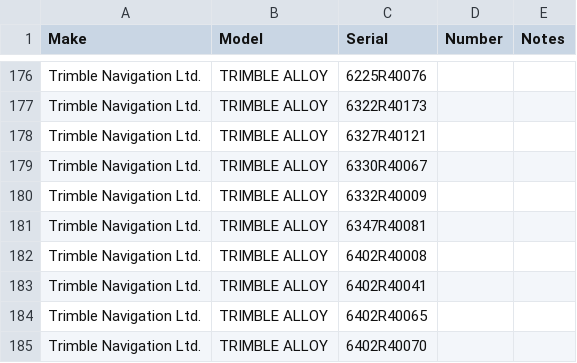
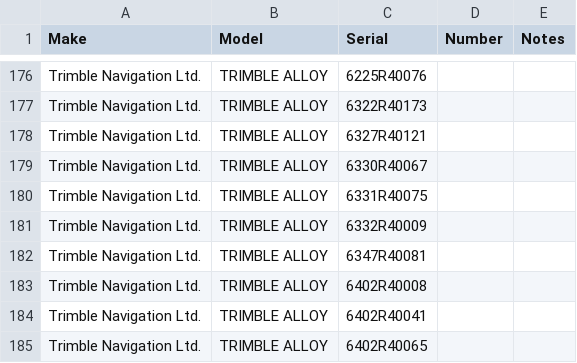
Before and after one commit to GeoNet/delta, a CSV file: assets/receivers.csv, drawn as a sheet; only a part is shown, gaps mark what is left out; the shorter side is filled out with more unchanged rows; the diff names each change by its address in the sheet, - before the commit and + after, or states it on an @@ line.

Commit message:
nfc: VGTS receiver swap - NetR9 for Alloy
Files modified:
assets/receivers.csv
install/firmware.csv
install/receivers.csv
install/sessions.csv

```diff
--- a/assets/receivers.csv
+++ b/assets/receivers.csv
+row 180: Trimble Navigation Ltd. | TRIMBLE ALLOY | 6331R40075
```
Also changed, not shown: install/firmware.csv, install/receivers.csv, 1 other file.
